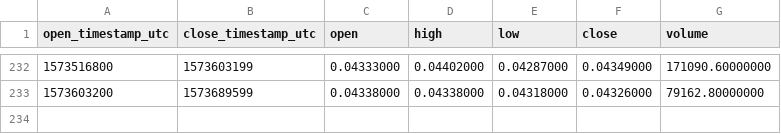
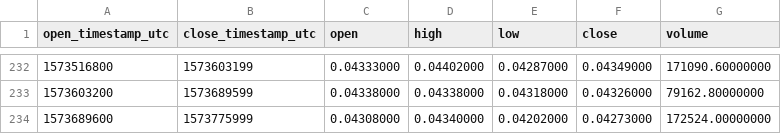
Before and after one commit to cryptobigbro/binance-ADAPAX, a CSV file: binance-ADAPAX-1d.csv, drawn as a sheet; only a part is shown, gaps mark what is left out; the diff names each change by its address in the sheet, - before the commit and + after, or states it on an @@ line.

```diff
--- a/binance-ADAPAX-1d.csv
+++ b/binance-ADAPAX-1d.csv
+row 234: 1573689600 | 1573775999 | 0.04308000 | 0.04340000 | 0.04202000 | 0.04273000 | 172524.00000000
```
Also changed, not shown: binance-ADAPAX-1h.csv.
